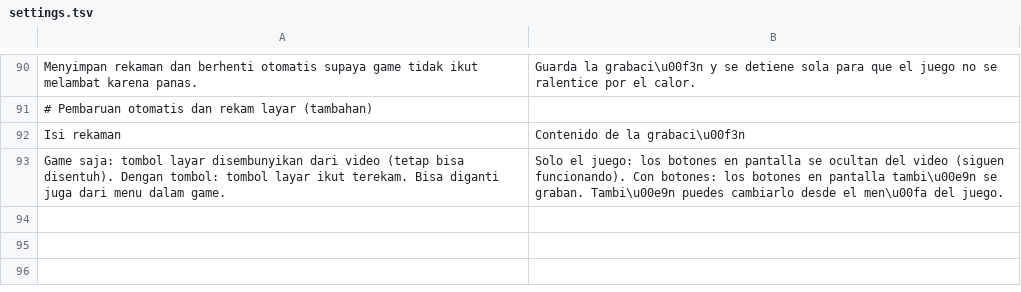
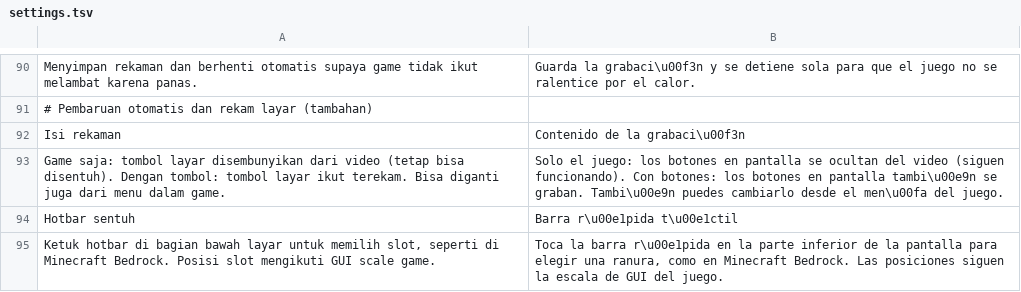
Before and after one commit to ItsVynzzzz/AmberLauncher, a TSV file: app/src/main/assets/lang/es/settings.tsv, drawn as a sheet; only a part is shown, gaps mark what is left out; the diff names each change by its address in the sheet, - before the commit and + after, or states it on an @@ line.

```diff
--- a/app/src/main/assets/lang/es/settings.tsv
+++ b/app/src/main/assets/lang/es/settings.tsv
+row 94: Hotbar sentuh | Barra r\u00e1pida t\u00e1ctil
+row 95: Ketuk hotbar di bagian bawah layar untuk memilih slot, seperti di Minecraft Bedrock. Posisi slot mengikuti GUI scale game. | Toca la barra r\u00e1pida en la parte inferior de la pantalla para elegir una ranura, como en Minecraft Bedrock. Las posiciones siguen la escala de GUI del juego.
```
Also changed, not shown: app/src/main/assets/lang/en/settings.tsv, app/src/main/assets/lang/vi/settings.tsv, 7 other files.
